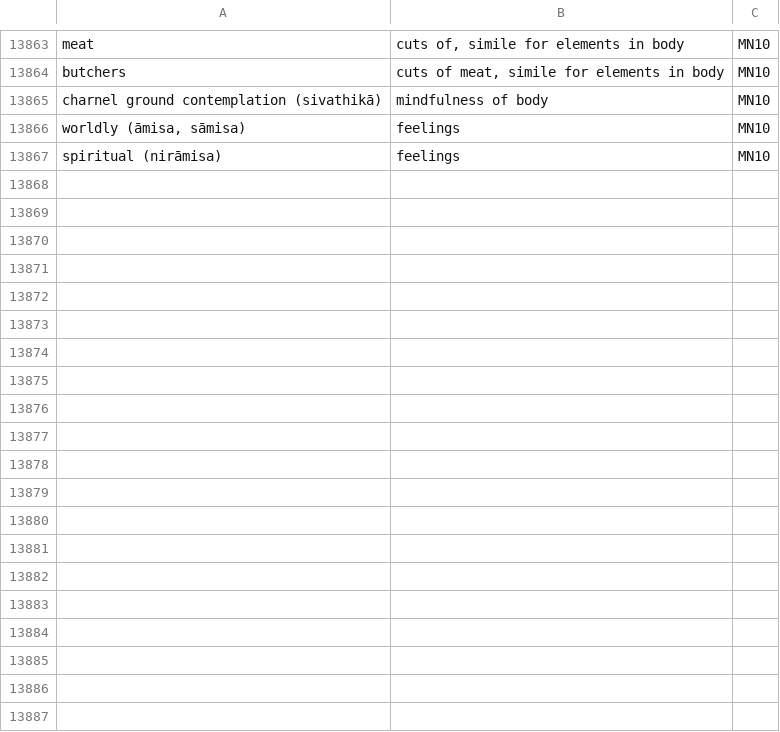
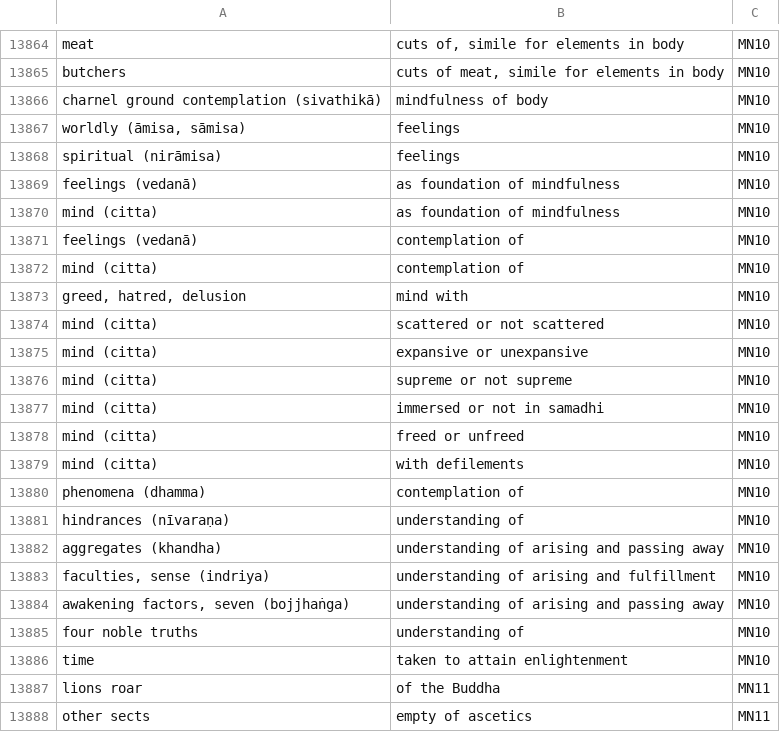
Before and after one commit to thesunshade/sutta-index, a CSV file: src/data/general-index.csv, drawn as a sheet; only a part is shown, gaps mark what is left out; the diff covers the shown part only; the diff names each change by its address in the sheet, - before the commit and + after, or states it on an @@ line.

```diff
--- a/src/data/general-index.csv
+++ b/src/data/general-index.csv
+row 13869: feelings (vedanā) | as foundation of mindfulness | MN10
+row 13870: mind (citta) | as foundation of mindfulness | MN10
+row 13871: feelings (vedanā) | contemplation of | MN10
+row 13872: mind (citta) | contemplation of | MN10
+row 13873: greed, hatred, delusion | mind with | MN10
+row 13874: mind (citta) | scattered or not scattered | MN10
+row 13875: mind (citta) | expansive or unexpansive | MN10
+row 13876: mind (citta) | supreme or not supreme | MN10
+row 13877: mind (citta) | immersed or not in samadhi | MN10
+row 13878: mind (citta) | freed or unfreed | MN10
+row 13879: mind (citta) | with defilements | MN10
+row 13880: phenomena (dhamma) | contemplation of | MN10
+row 13881: hindrances (nīvaraṇa) | understanding of | MN10
+row 13882: aggregates (khandha) | understanding of arising and passing away | MN10
+row 13883: faculties, sense (indriya) | understanding of arising and fulfillment | MN10
+row 13884: awakening factors, seven (bojjhaṅga) | understanding of arising and passing away | MN10
+row 13885: four noble truths | understanding of | MN10
+row 13886: time | taken to attain enlightenment | MN10
+row 13887: lions roar | of the Buddha | MN11
+row 13888: other sects | empty of ascetics | MN11
```
Also changed, not shown: 11 added rows and 8 edited cells elsewhere in this file, 10 other files.
